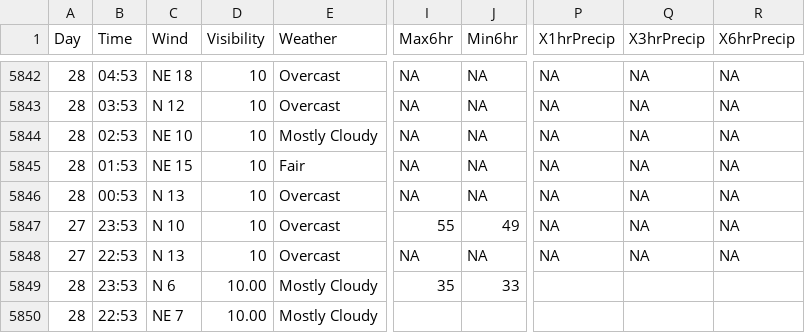
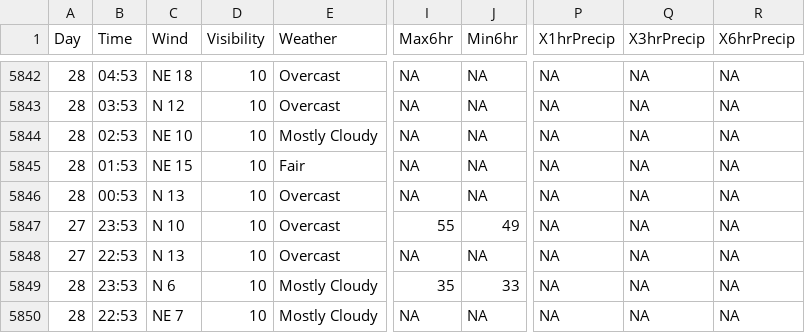
Before and after one commit to srvanderplas/AuburnWeather, a CSV file: SpringTXWeather.csv, drawn as a sheet; only a part is shown, gaps mark what is left out; the diff names each change by its address in the sheet, - before the commit and + after, or states it on an @@ line.

```diff
--- a/SpringTXWeather.csv
+++ b/SpringTXWeather.csv
-D5849:D5850 (Visibility): 10.00
+D5849:D5850 (Visibility): 10
-P5849:P5850 (X1hrPrecip): (empty)
+P5849:P5850 (X1hrPrecip): NA
-Q5849:Q5850 (X3hrPrecip): (empty)
+Q5849:Q5850 (X3hrPrecip): NA
-R5849:R5850 (X6hrPrecip): (empty)
+R5849:R5850 (X6hrPrecip): NA
-I5850 (Max6hr): (empty)
+I5850 (Max6hr): NA
-J5850 (Min6hr): (empty)
+J5850 (Min6hr): NA
```
Also changed, not shown: 2 other files.
